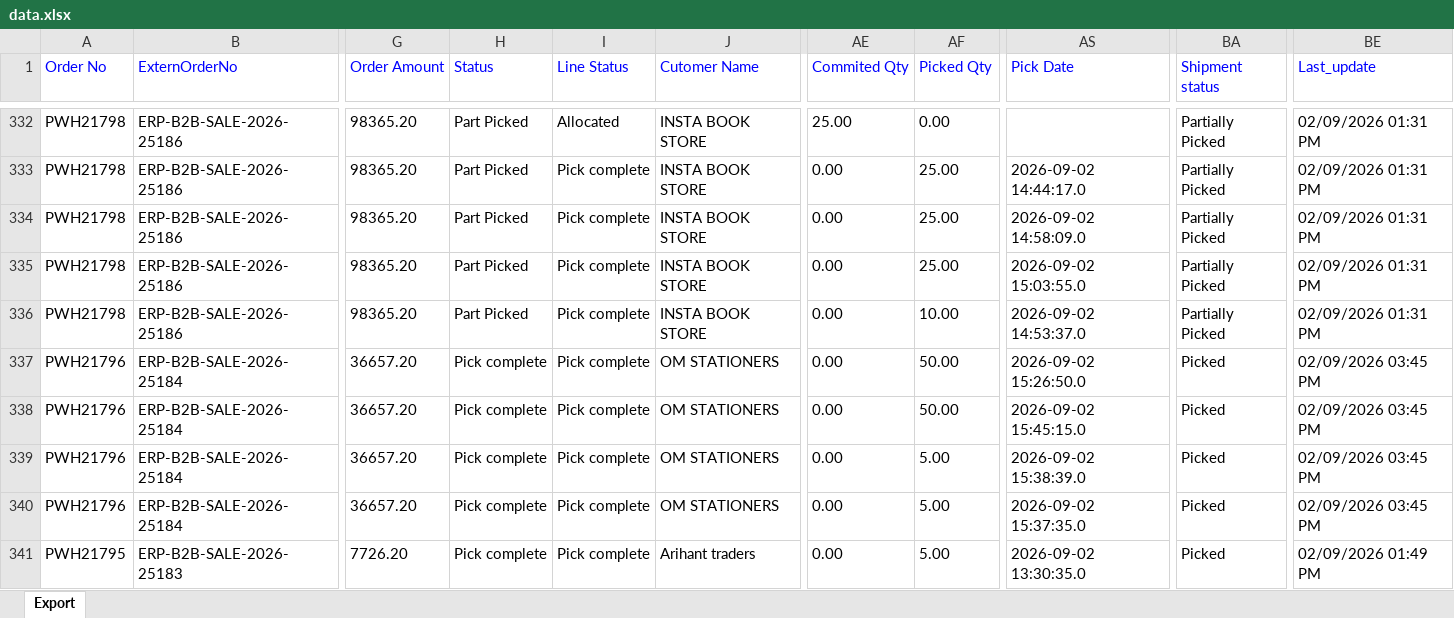
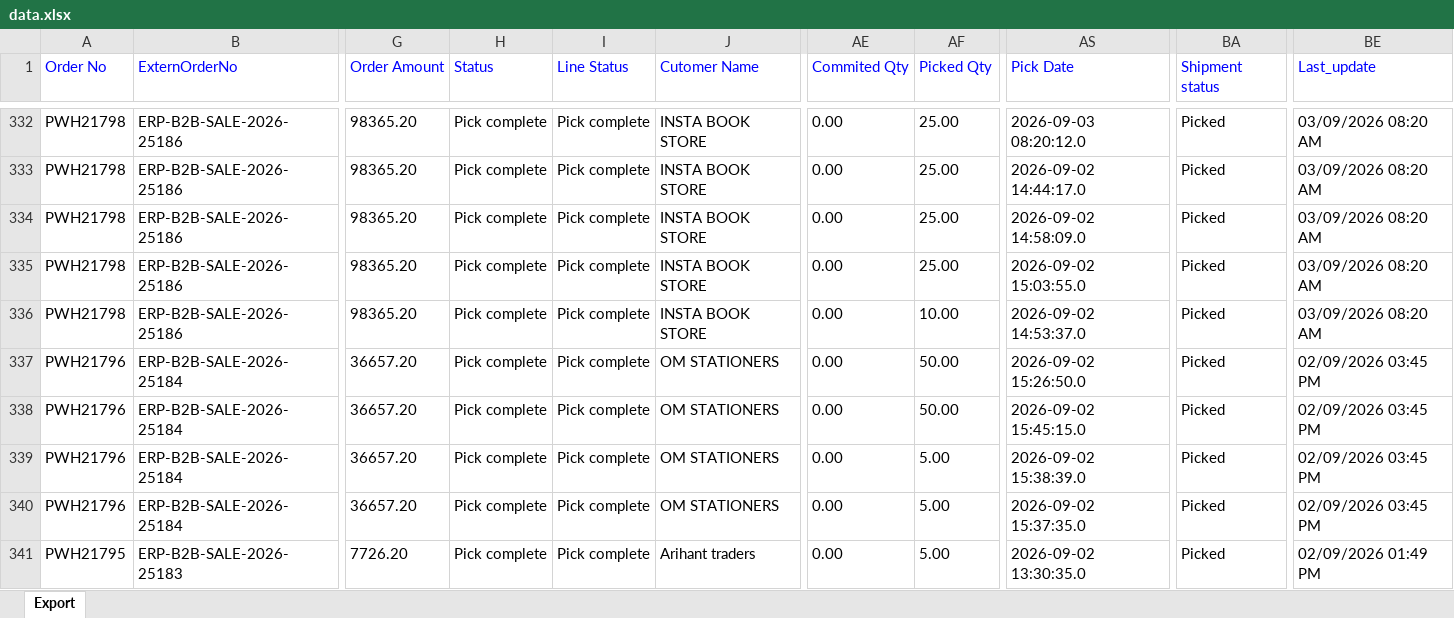
Before and after one commit to Kamal2-Pal/PW-Master-Dashboard-V2, an Excel workbook: data.xlsx, sheet Export, drawn as a sheet; only a part is shown, gaps mark what is left out; values as stored, in another font and other column widths than the file's, no borders; the diff covers the shown part only; the diff names each change by its address in the sheet, - before the commit and + after, or states it on an @@ line.

```diff
--- a/data.xlsx (sheet Export)
+++ b/data.xlsx (sheet Export)
-H332:H336 (Status): Part Picked
+H332:H336 (Status): Pick complete
-I332 (Line Status): Allocated
+I332 (Line Status): Pick complete
-AE332 (Commited Qty): 25.00
+AE332 (Commited Qty): 0.00
-AF332 (Picked Qty): 0.00
+AF332 (Picked Qty): 25.00
-AS332 (Pick Date): (empty)
+AS332 (Pick Date): 2026-09-03 08:20:12.0
-BA332:BA336 (Shipment status): Partially Picked
+BA332:BA336 (Shipment status): Picked
-BE332:BE336 (Last_update): 02/09/2026 01:31 PM
+BE332:BE336 (Last_update): 03/09/2026 08:20 AM
```
Also changed, not shown: 201 edited cells elsewhere in this sheet, 1 other file.
